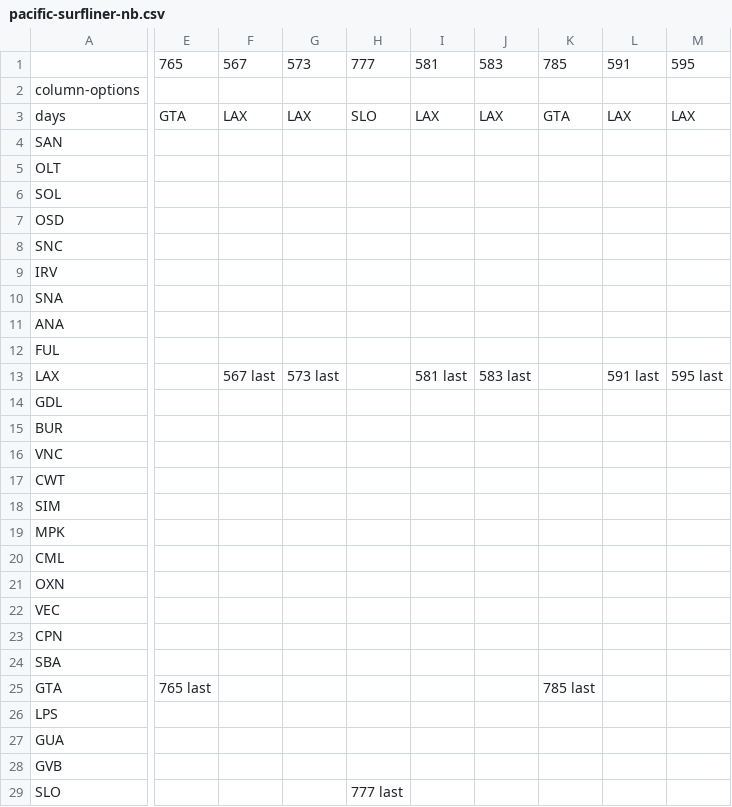
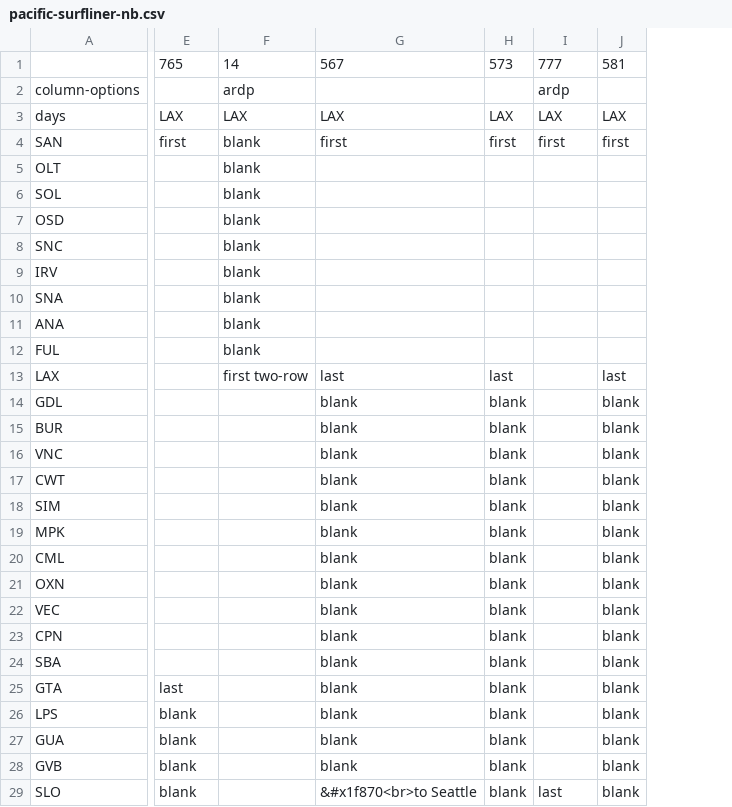
Before and after one commit to neroden/timetable_kit, a CSV file: timetable_kit/specs_amtrak/pacific-surfliner-nb.csv, drawn as a sheet; only a part is shown, gaps mark what is left out; removed rows and columns are numbered as before the commit, all else as after; the diff covers the shown part only; the diff names each change by its address in the sheet, - before the commit and + after, or states it on an @@ line.

Commit message:
Pacific Surfliner: Revise specs.  Add all connecting services.  Tweak station name box layouts.

```diff
--- a/timetable_kit/specs_amtrak/pacific-surfliner-nb.csv
+++ b/timetable_kit/specs_amtrak/pacific-surfliner-nb.csv
-column F, rows 1-13: 567 |  | LAX |  |  |  |  |  |  |  |  |  | 567 last
-column G, rows 1-13: 573 |  | LAX |  |  |  |  |  |  |  |  |  | 573 last
-column H, rows 1-29: 777 |  | SLO |  |  |  |  |  |  |  |  |  |  |  |  |  |  |  |  |  |  |  |  |  |  |  |  |  | 777 last
+column F, rows 1-13: 14 | ardp | LAX | blank | blank | blank | blank | blank | blank | blank | blank | blank | first two-row
+column G, rows 1-29: 567 |  | LAX | first |  |  |  |  |  |  |  |  | last | blank | blank | blank | blank | blank | blank | blank | blank | blank | blank | blank | blank | blank | blank | blank | &#x1f870<br>to Seattle
+column H, rows 1-29: 573 |  | LAX | first |  |  |  |  |  |  |  |  | last | blank | blank | blank | blank | blank | blank | blank | blank | blank | blank | blank | blank | blank | blank | blank | blank
-column J, rows 1-13: 583 |  | LAX |  |  |  |  |  |  |  |  |  | 583 last
-column K, rows 1-25: 785 |  | GTA |  |  |  |  |  |  |  |  |  |  |  |  |  |  |  |  |  |  |  |  |  | 785 last
-column L, rows 1-13: 591 |  | LAX |  |  |  |  |  |  |  |  |  | 591 last
-column M, rows 1-13: 595 |  | LAX |  |  |  |  |  |  |  |  |  | 595 last
+column J, rows 1-29: 581 |  | LAX | first |  |  |  |  |  |  |  |  | last | blank | blank | blank | blank | blank | blank | blank | blank | blank | blank | blank | blank | blank | blank | blank | blank
-I1: 581
+I1: 777
-I2: (empty)
+I2: ardp
-E3: GTA
+E3: LAX
-E4: (empty)
+E4: first
-I4: (empty)
+I4: first
-I13: 581 last
+I13: (empty)
-E25: 765 last
+E25: last
-E26:E29: (empty)
+E26:E29: blank
-I29: (empty)
+I29: last
```
Also changed, not shown: 6 added columns and 3 edited cells elsewhere in this file, timetable_kit/connecting_services/connecting_services.csv, timetable_kit/specs_amtrak/pacific-surfliner-sb.csv, 9 other files.
